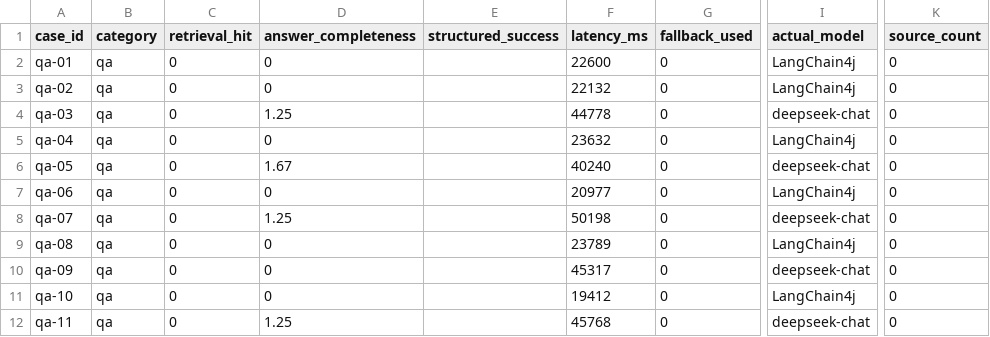
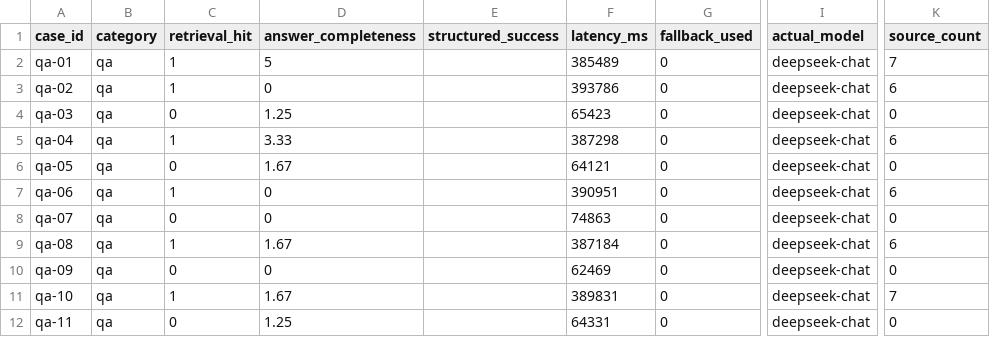
Before and after one commit to HeShen-1/AI-Powered-LegalComplianceAssistant, a CSV file: docs/evaluation/benchmark-results.csv, drawn as a sheet; only a part is shown, gaps mark what is left out; the diff covers the shown part only; the diff names each change by its address in the sheet, - before the commit and + after, or states it on an @@ line.

```diff
--- a/docs/evaluation/benchmark-results.csv
+++ b/docs/evaluation/benchmark-results.csv
-C2:C3 (retrieval_hit): 0
+C2:C3 (retrieval_hit): 1
-D2 (answer_completeness): 0
+D2 (answer_completeness): 5
-F2 (latency_ms): 22600
+F2 (latency_ms): 385489
-I2:I3 (actual_model): LangChain4j
+I2:I3 (actual_model): deepseek-chat
-K2 (source_count): 0
+K2 (source_count): 7
-F3 (latency_ms): 22132
+F3 (latency_ms): 393786
-K3 (source_count): 0
+K3 (source_count): 6
-F4 (latency_ms): 44778
+F4 (latency_ms): 65423
-C5 (retrieval_hit): 0
+C5 (retrieval_hit): 1
-D5 (answer_completeness): 0
+D5 (answer_completeness): 3.33
-F5 (latency_ms): 23632
+F5 (latency_ms): 387298
-I5 (actual_model): LangChain4j
+I5 (actual_model): deepseek-chat
-K5 (source_count): 0
+K5 (source_count): 6
-F6 (latency_ms): 40240
+F6 (latency_ms): 64121
-C7 (retrieval_hit): 0
+C7 (retrieval_hit): 1
-F7 (latency_ms): 20977
+F7 (latency_ms): 390951
-I7 (actual_model): LangChain4j
+I7 (actual_model): deepseek-chat
-K7 (source_count): 0
+K7 (source_count): 6
-D8 (answer_completeness): 1.25
+D8 (answer_completeness): 0
-F8 (latency_ms): 50198
+F8 (latency_ms): 74863
-C9 (retrieval_hit): 0
+C9 (retrieval_hit): 1
-D9 (answer_completeness): 0
+D9 (answer_completeness): 1.67
-F9 (latency_ms): 23789
+F9 (latency_ms): 387184
-I9 (actual_model): LangChain4j
+I9 (actual_model): deepseek-chat
-K9 (source_count): 0
+K9 (source_count): 6
-F10 (latency_ms): 45317
+F10 (latency_ms): 62469
-C11 (retrieval_hit): 0
+C11 (retrieval_hit): 1
-D11 (answer_completeness): 0
+D11 (answer_completeness): 1.67
-F11 (latency_ms): 19412
+F11 (latency_ms): 389831
-I11 (actual_model): LangChain4j
+I11 (actual_model): deepseek-chat
-K11 (source_count): 0
+K11 (source_count): 7
-F12 (latency_ms): 45768
+F12 (latency_ms): 64331
```
Also changed, not shown: 37 edited cells elsewhere in this file, 22 other files.
